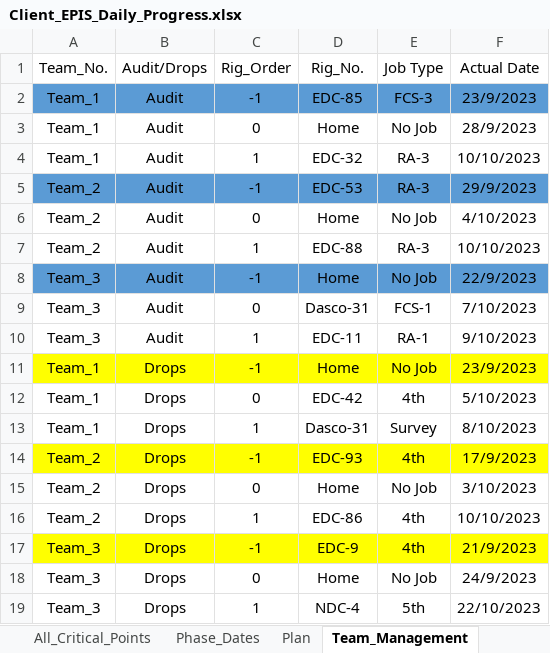
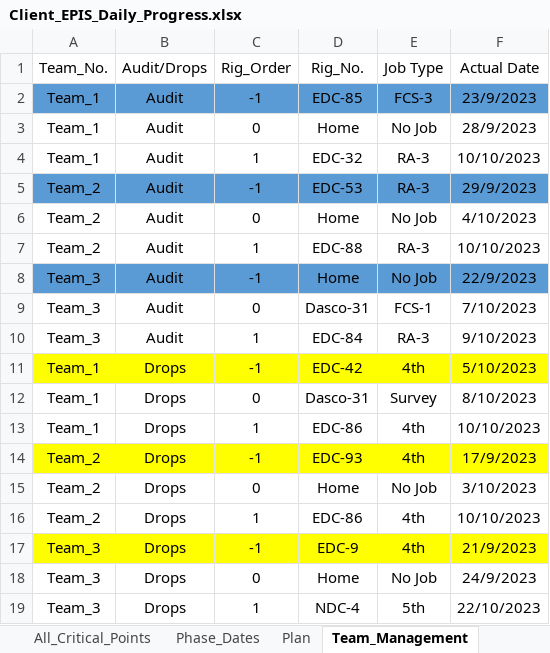
Before and after one commit to EPIS2023/KPC_EPIS_Follow_Up, an Excel workbook: Client_EPIS_Daily_Progress.xlsx, sheet Team_Management, drawn as a sheet; values as stored, in another font and other column widths than the file's, no borders; removed rows and columns are numbered as before the commit, all else as after; the diff names each change by its address in the sheet, - before the commit and + after, or states it on an @@ line.

```diff
--- a/Client_EPIS_Daily_Progress.xlsx (sheet Team_Management)
+++ b/Client_EPIS_Daily_Progress.xlsx (sheet Team_Management)
-D10 (Rig_No.): EDC-11
+D10 (Rig_No.): EDC-84
-E10 (Job Type): RA-1
+E10 (Job Type): RA-3
-row 11: Team_1 | Drops | -1 | Home | No Job | 23/9/2023
-A11:F11 fill: none
+A11:F11 fill: #FFFF00
-C11 (Rig_Order): 0
+C11 (Rig_Order): -1
-C12 (Rig_Order): 1
+C12 (Rig_Order): 0
+row 13: Team_1 | Drops | 1 | EDC-86 | 4th | 10/10/2023
```
Also changed, not shown: sheet All_Critical_Points, sheet Drops_Teams_Follow_Up, hidden cells.
